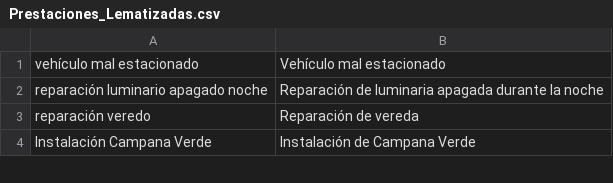
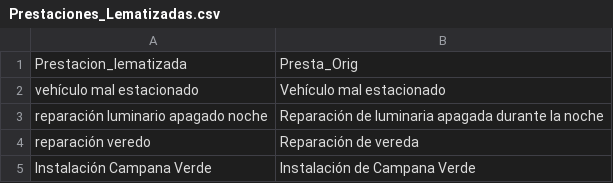
Before and after one commit to EdVeralli/Proceso_ExpresionBA, a CSV file: data/Prestaciones_Lematizadas.csv, drawn as a sheet; only a part is shown; the diff names each change by its address in the sheet, - before the commit and + after, or states it on an @@ line.

```diff
--- a/data/Prestaciones_Lematizadas.csv
+++ b/data/Prestaciones_Lematizadas.csv
+row 1: Prestacion_lematizada | Presta_Orig
```
Also changed, not shown: 5 other files.
